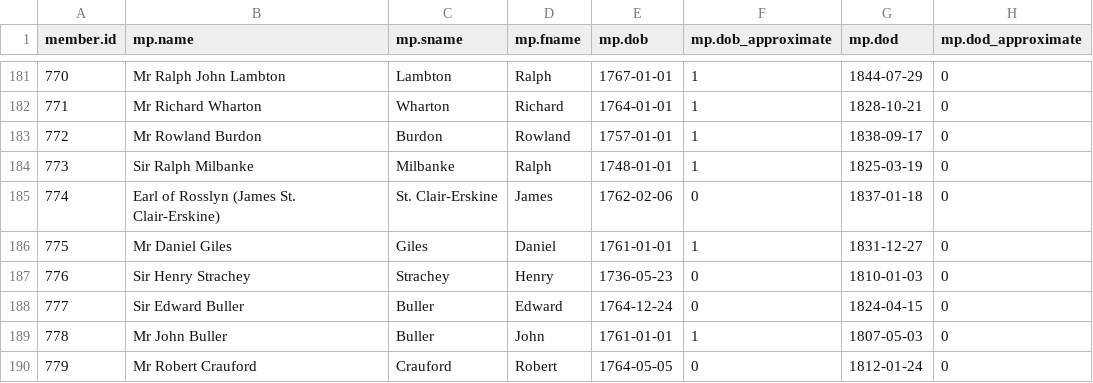
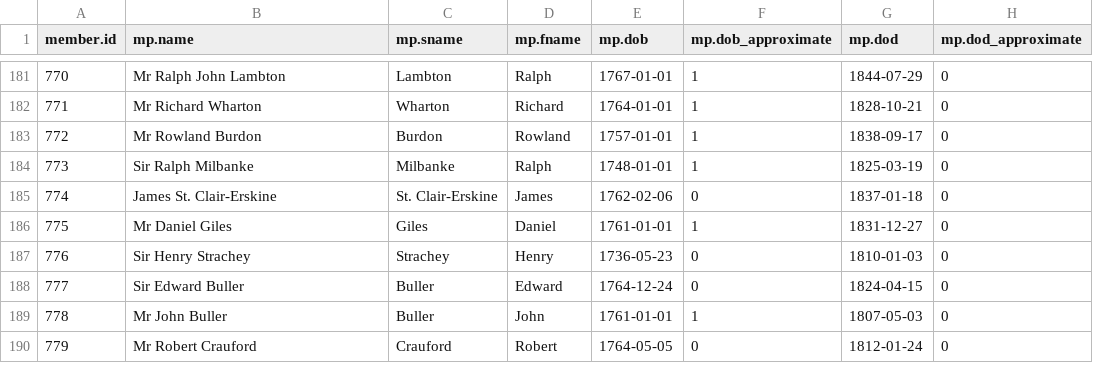
Before and after one commit to stephbuon/hansard-speakers, a CSV file: data/mps.csv, drawn as a sheet; only a part is shown, gaps mark what is left out.

Commit message:
Update mps.csv

```diff
--- a/data/mps.csv
+++ b/data/mps.csv
@@ -184,3 +184,3 @@ member.id,mp.name,mp.sname,mp.fname,mp.dob,mp.dob_approximate,mp.dod,mp.dod_appr
 773,Sir Ralph Milbanke,Milbanke,Ralph,1748-01-01,1,1825-03-19,0
-774,Earl of Rosslyn (James St. Clair-Erskine),St. Clair-Erskine,James,1762-02-06,0,1837-01-18,0
+774,James St. Clair-Erskine,St. Clair-Erskine,James,1762-02-06,0,1837-01-18,0
 775,Mr Daniel Giles,Giles,Daniel,1761-01-01,1,1831-12-27,0
```
